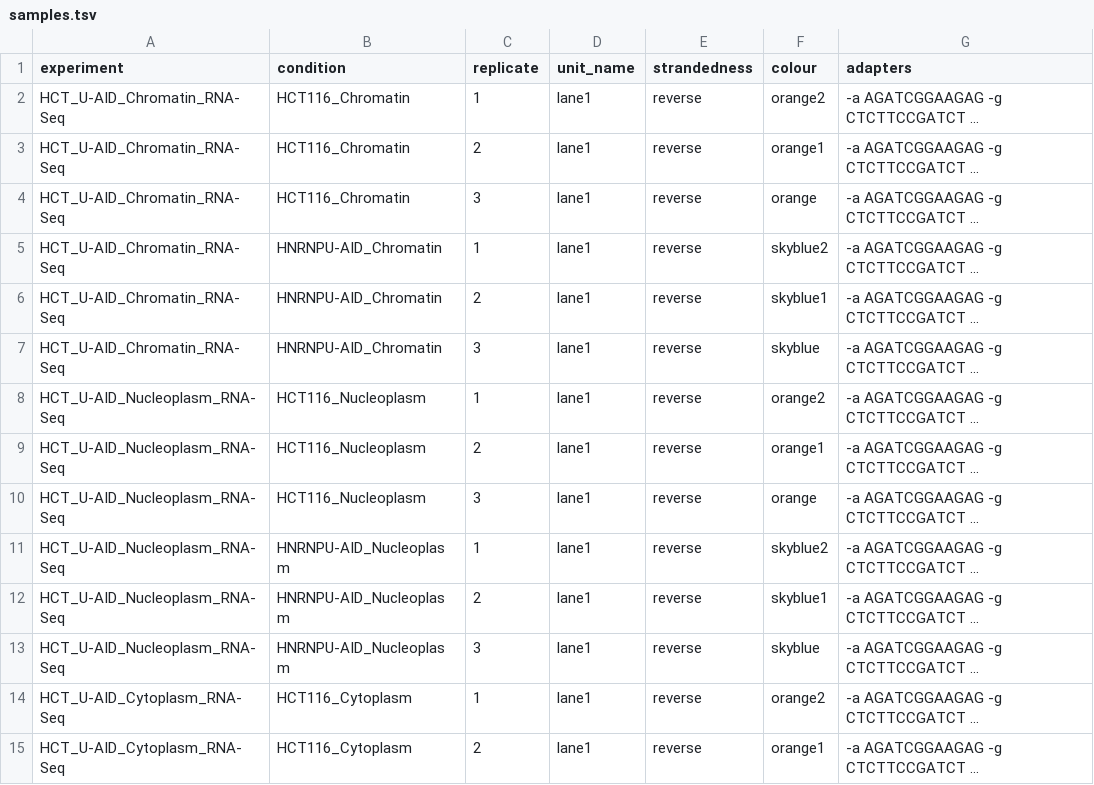
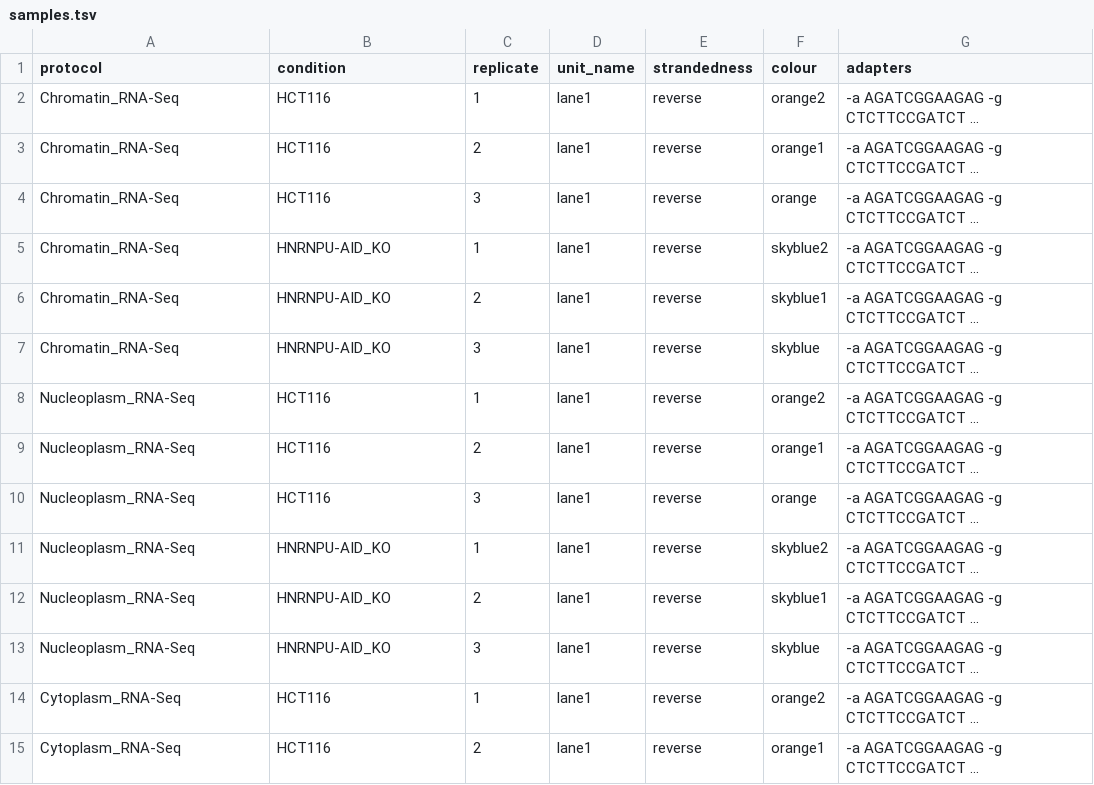
Before and after one commit to AngLi9849/RNASeqSnakemake, a TSV file: config/samples.tsv, drawn as a sheet; only a part is shown; long unchanged cells end in …; the diff covers the shown part only; the diff names each change by its address in the sheet, - before the commit and + after, or states it on an @@ line.

```diff
--- a/config/samples.tsv
+++ b/config/samples.tsv
-A1: experiment
+A1: protocol
-A2:A7 (protocol): HCT_U-AID_Chromatin_RNA-Seq
+A2:A7 (protocol): Chromatin_RNA-Seq
-B2:B4 (condition): HCT116_Chromatin
+B2:B4 (condition): HCT116
-B5:B7 (condition): HNRNPU-AID_Chromatin
+B5:B7 (condition): HNRNPU-AID_KO
-A8:A13 (protocol): HCT_U-AID_Nucleoplasm_RNA-Seq
+A8:A13 (protocol): Nucleoplasm_RNA-Seq
-B8:B10 (condition): HCT116_Nucleoplasm
+B8:B10 (condition): HCT116
-B11:B13 (condition): HNRNPU-AID_Nucleoplasm
+B11:B13 (condition): HNRNPU-AID_KO
-A14:A15 (protocol): HCT_U-AID_Cytoplasm_RNA-Seq
+A14:A15 (protocol): Cytoplasm_RNA-Seq
-B14:B15 (condition): HCT116_Cytoplasm
+B14:B15 (condition): HCT116
```
Also changed, not shown: 54 edited cells elsewhere in this file, config/experiments.tsv, 6 other files.
